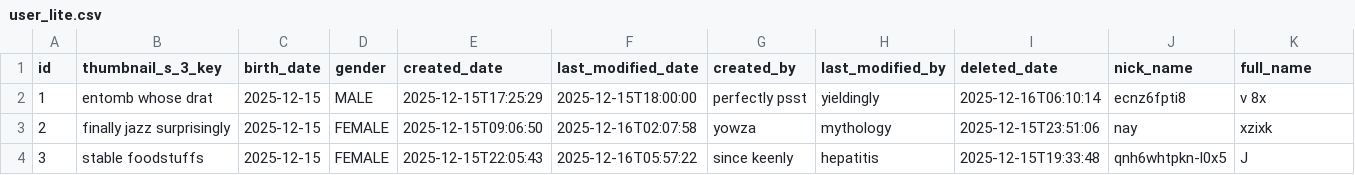
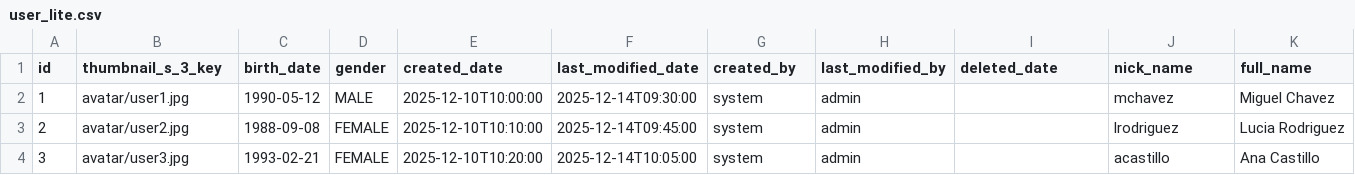
Before and after one commit to affner/monsterdam-chicks-monolith, a CSV file: src/main/resources/config/liquibase/fake-data/user_lite.csv, drawn as a sheet; only a part is shown; the diff covers the shown part only.

```diff
--- a/src/main/resources/config/liquibase/fake-data/user_lite.csv
+++ b/src/main/resources/config/liquibase/fake-data/user_lite.csv
@@ -1,4 +1,4 @@
 id;thumbnail_s_3_key;birth_date;gender;created_date;last_modified_date;created_by;last_modified_by;deleted_date;nick_name;full_name
-1;entomb whose drat;2025-12-15;MALE;2025-12-15T17:25:29;2025-12-15T18:00:00;perfectly psst;yieldingly;2025-12-16T06:10:14;"ecnz6fpti8";"v 8x"
-2;finally jazz surprisingly;2025-12-15;FEMALE;2025-12-15T09:06:50;2025-12-16T02:07:58;yowza;mythology;2025-12-15T23:51:06;"nay";"xzixk"
-3;stable foodstuffs;2025-12-15;FEMALE;2025-12-15T22:05:43;2025-12-16T05:57:22;since keenly;hepatitis;2025-12-15T19:33:48;"qnh6whtpkn-l0x5";"J"
+1;avatar/user1.jpg;1990-05-12;MALE;2025-12-10T10:00:00;2025-12-14T09:30:00;system;admin;;"mchavez";"Miguel Chavez"
+2;avatar/user2.jpg;1988-09-08;FEMALE;2025-12-10T10:10:00;2025-12-14T09:45:00;system;admin;;"lrodriguez";"Lucia Rodriguez"
+3;avatar/user3.jpg;1993-02-21;FEMALE;2025-12-10T10:20:00;2025-12-14T10:05:00;system;admin;;"acastillo";"Ana Castillo"
```
Also changed, not shown: 1 added row and 54 edited cells elsewhere in this file, src/main/resources/config/liquibase/fake-data/user_association.csv.
